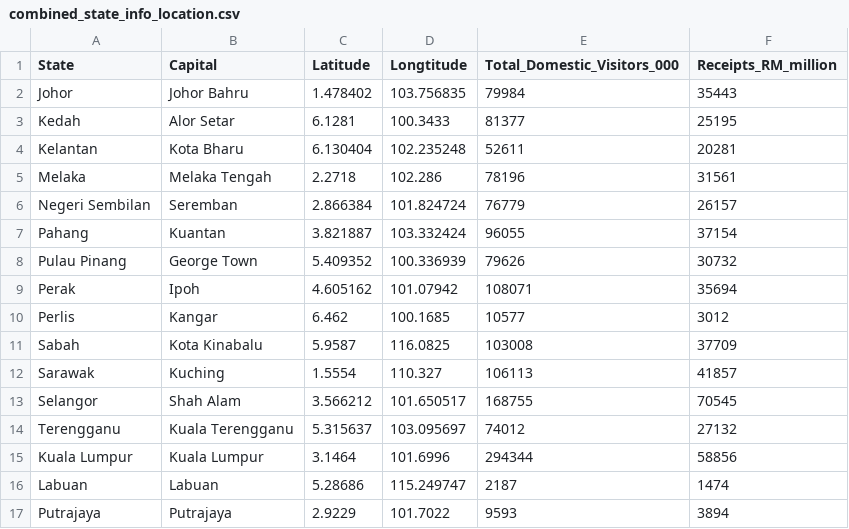
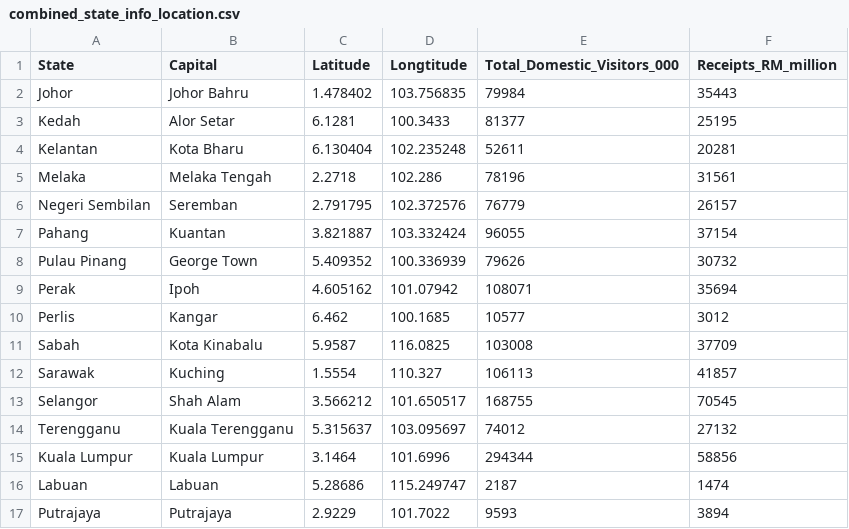
Before and after one commit to HONG1D/FIT3179, a CSV file: combined_state_info_location.csv, drawn as a sheet.

Commit message:
Update combined_state_info_location.csv (negeri sembilan and selangor lon&lan)

```diff
--- a/combined_state_info_location.csv
+++ b/combined_state_info_location.csv
@@ -5,3 +5,3 @@ Kelantan,Kota Bharu,6.130404,102.235248,52611,20281
 Melaka,Melaka Tengah,2.2718,102.286,78196,31561
-Negeri Sembilan,Seremban,2.866384,101.824724,76779,26157
+Negeri Sembilan,Seremban,2.791795,102.372576,76779,26157
 Pahang,Kuantan,3.821887,103.332424,96055,37154
```
